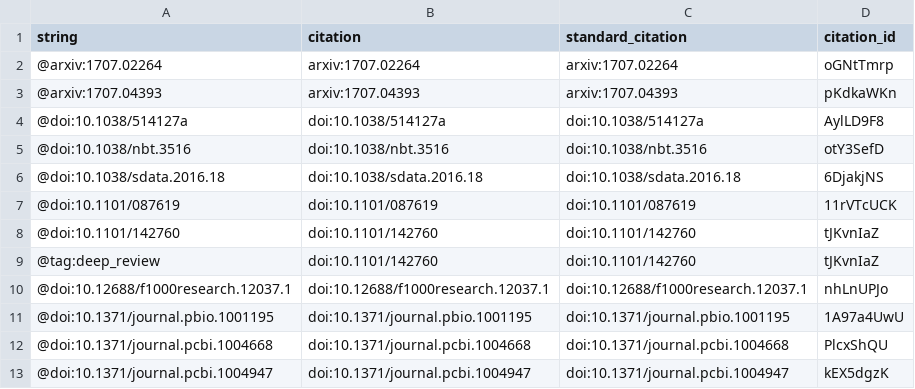
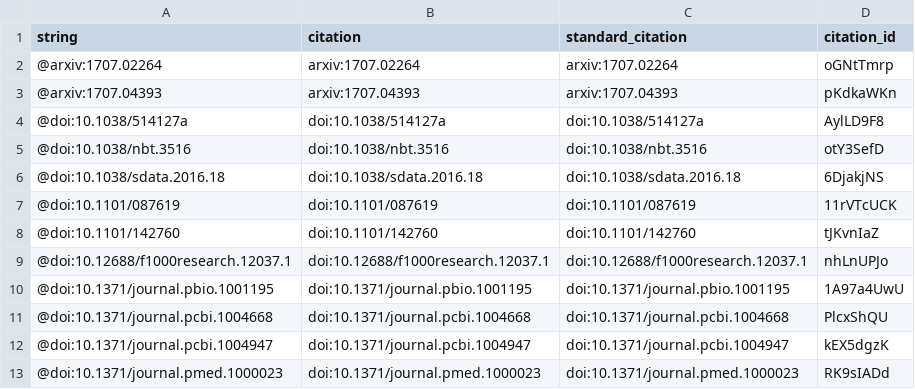
Before and after one commit to greenelab/meta-review, a TSV file: citations.tsv, drawn as a sheet; only a part is shown; the shorter side is filled out with more unchanged rows.

Commit message:
Merge pull request #7 to update manubot
This build is based on
https://github.com/greenelab/meta-review/commit/9fc917b31661f87b80bc015b877c302d7cb0f4be.

This commit was created by the following Travis CI build and job:
https://travis-ci.org/greenelab/meta-review/builds/281373378
https://travis-ci.org/greenelab/meta-review/jobs/281373379

[ci skip]

The full commit message that triggered this build is copied below:

Merge pull request #7 to update manubot

Merge with manubot-rootstock on 2017-09-28

```diff
--- a/citations.tsv
+++ b/citations.tsv
@@ -8,3 +8,2 @@ string	citation	standard_citation	citation_id
 @doi:10.1101/142760	doi:10.1101/142760	doi:10.1101/142760	tJKvnIaZ
-@tag:deep_review	doi:10.1101/142760	doi:10.1101/142760	tJKvnIaZ
 @doi:10.12688/f1000research.12037.1	doi:10.12688/f1000research.12037.1	doi:10.12688/f1000research.12037.1	nhLnUPJo
```
Also changed, not shown: 5 other files.
